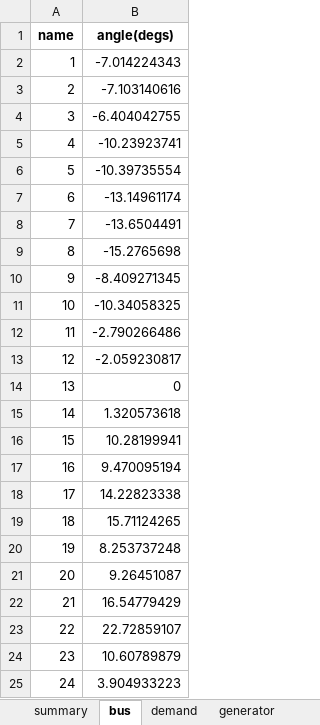
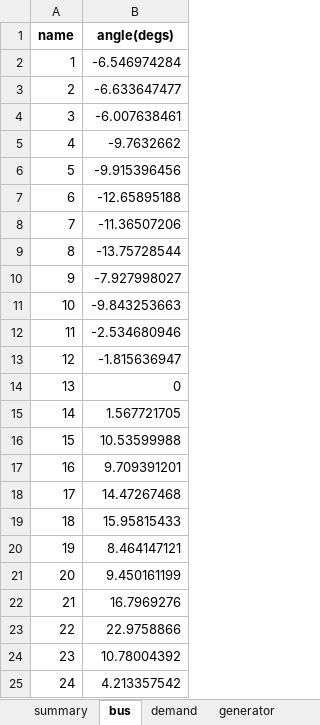
Before and after one commit to RWTH-IAEW/opf-potpourri, an Excel workbook: potpourri/results/results.xlsx, sheet bus, drawn as a sheet; values as stored, in another font and other column widths than the file's, no borders; the diff names each change by its address in the sheet, - before the commit and + after, or states it on an @@ line.

```diff
--- a/potpourri/results/results.xlsx (sheet bus)
+++ b/potpourri/results/results.xlsx (sheet bus)
-B2 (angle(degs)): -7.014224343
+B2 (angle(degs)): -6.546974284
-B3 (angle(degs)): -7.103140616
+B3 (angle(degs)): -6.633647477
-B4 (angle(degs)): -6.404042755
+B4 (angle(degs)): -6.007638461
-B5 (angle(degs)): -10.23923741
+B5 (angle(degs)): -9.7632662
-B6 (angle(degs)): -10.39735554
+B6 (angle(degs)): -9.915396456
-B7 (angle(degs)): -13.14961174
+B7 (angle(degs)): -12.65895188
-B8 (angle(degs)): -13.6504491
+B8 (angle(degs)): -11.36507206
-B9 (angle(degs)): -15.2765698
+B9 (angle(degs)): -13.75728544
-B10 (angle(degs)): -8.409271345
+B10 (angle(degs)): -7.927998027
-B11 (angle(degs)): -10.34058325
+B11 (angle(degs)): -9.843253663
-B12 (angle(degs)): -2.790266486
+B12 (angle(degs)): -2.534680946
-B13 (angle(degs)): -2.059230817
+B13 (angle(degs)): -1.815636947
-B15 (angle(degs)): 1.320573618
+B15 (angle(degs)): 1.567721705
-B16 (angle(degs)): 10.28199941
+B16 (angle(degs)): 10.53599988
-B17 (angle(degs)): 9.470095194
+B17 (angle(degs)): 9.709391201
-B18 (angle(degs)): 14.22823338
+B18 (angle(degs)): 14.47267468
-B19 (angle(degs)): 15.71124265
+B19 (angle(degs)): 15.95815433
-B20 (angle(degs)): 8.253737248
+B20 (angle(degs)): 8.464147121
-B21 (angle(degs)): 9.26451087
+B21 (angle(degs)): 9.450161199
-B22 (angle(degs)): 16.54779429
+B22 (angle(degs)): 16.7969276
-B23 (angle(degs)): 22.72859107
+B23 (angle(degs)): 22.9758866
-B24 (angle(degs)): 10.60789879
+B24 (angle(degs)): 10.78004392
-B25 (angle(degs)): 3.904933223
+B25 (angle(degs)): 4.213357542
```
Also changed, not shown: sheet branch, sheet generator, sheet transformer, sheet summary, 28 other files.
